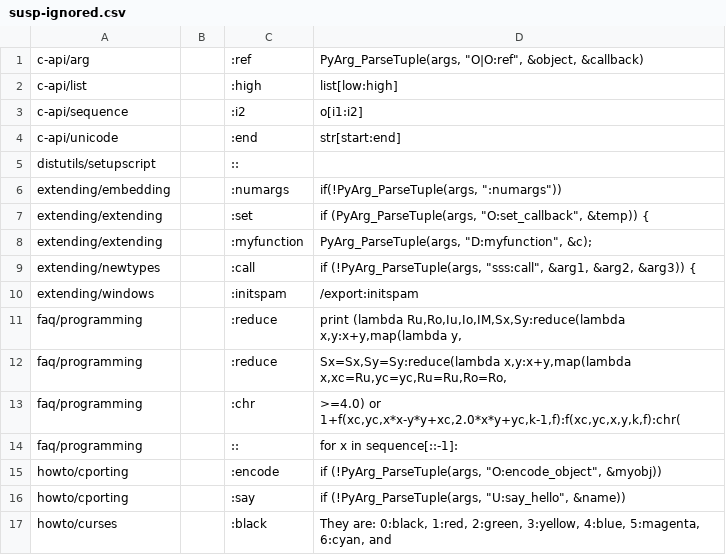
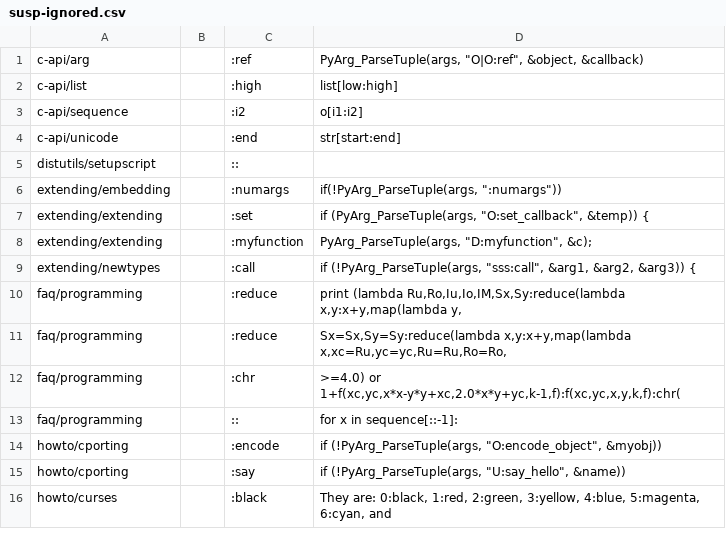
Before and after one commit to threader/python2, a CSV file: Doc/tools/susp-ignored.csv, drawn as a sheet; only a part is shown.

Commit message:
Issue #25022: Avoid warning about unused suspicious rule

```diff
--- a/Doc/tools/susp-ignored.csv
+++ b/Doc/tools/susp-ignored.csv
@@ -9,3 +9,2 @@ extending/extending,,:myfunction,"PyArg_ParseTuple(args, ""D:myfunction"", &c);"
 extending/newtypes,,:call,"if (!PyArg_ParseTuple(args, ""sss:call"", &arg1, &arg2, &arg3)) {"
-extending/windows,,:initspam,/export:initspam
 faq/programming,,:reduce,"print (lambda Ru,Ro,Iu,Io,IM,Sx,Sy:reduce(lambda x,y:x+y,map(lambda y,"
```
